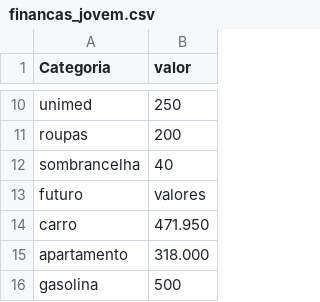
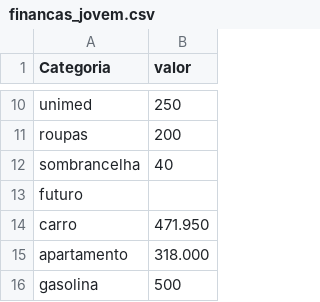
Before and after one commit to MarianaLima00/personal-page, a CSV file: financas_jovem.csv, drawn as a sheet; only a part is shown, gaps mark what is left out.

Commit message:
Update financas_jovem.csv

```diff
--- a/financas_jovem.csv
+++ b/financas_jovem.csv
@@ -12,3 +12,3 @@ roupas,200
 sombrancelha,40
-futuro,valores
+futuro
 carro,471.950
```
